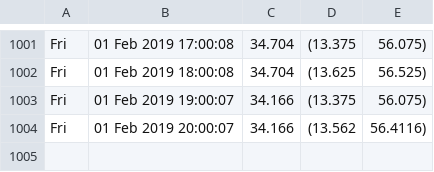
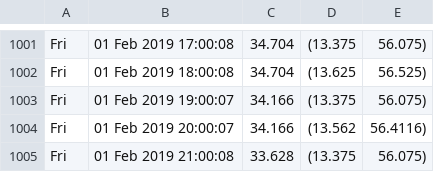
Before and after one commit to alfalimajuliett/QlabTempData, a CSV file: temp.csv, drawn as a sheet; only a part is shown, gaps mark what is left out.

Commit message:
Update data

```diff
--- a/temp.csv
+++ b/temp.csv
@@ -1004 +1004,2 @@ Fri, 01 Feb 2019 19:00:07,34.166,(13.375, 56.075)
 Fri, 01 Feb 2019 20:00:07,34.166,(13.562, 56.4116)
+Fri, 01 Feb 2019 21:00:08,33.628,(13.375, 56.075)
```
